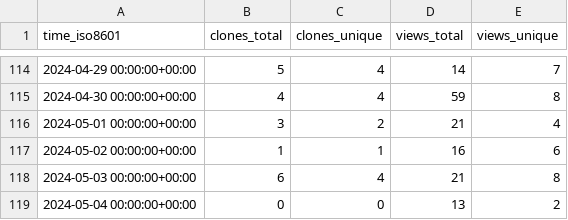
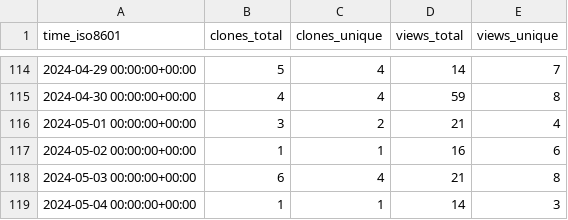
Before and after one commit to L2S-lab/natnet_ros_cpp, a CSV file: L2S-lab/natnet_ros_cpp/ghrs-data/views_clones_aggregate.csv, drawn as a sheet; only a part is shown, gaps mark what is left out.

```diff
--- a/L2S-lab/natnet_ros_cpp/ghrs-data/views_clones_aggregate.csv
+++ b/L2S-lab/natnet_ros_cpp/ghrs-data/views_clones_aggregate.csv
@@ -118,2 +118,2 @@ time_iso8601,clones_total,clones_unique,views_total,views_unique
 2024-05-03 00:00:00+00:00,6,4,21,8
-2024-05-04 00:00:00+00:00,0,0,13,2
+2024-05-04 00:00:00+00:00,1,1,14,3
```
Also changed, not shown: 1 other file.
